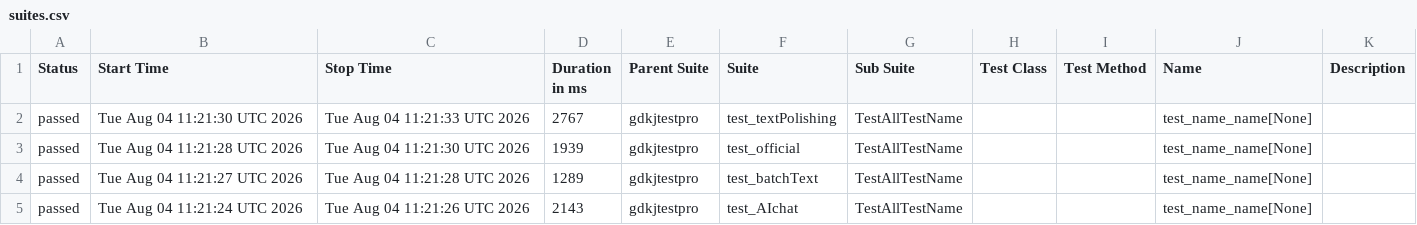
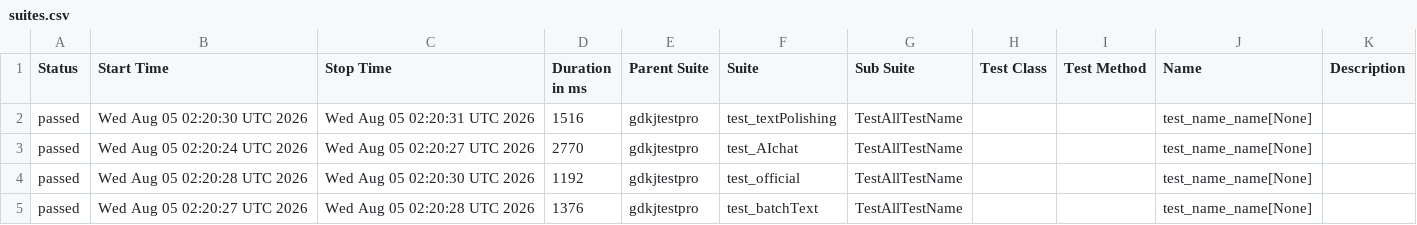
Before and after one commit to cmd-is-xka/gdkj, a CSV file: data/suites.csv, drawn as a sheet.

```diff
--- a/data/suites.csv
+++ b/data/suites.csv
@@ -1,5 +1,5 @@
 "Status","Start Time","Stop Time","Duration in ms","Parent Suite","Suite","Sub Suite","Test Class","Test Method","Name","Description"
-"passed","Tue Aug 04 11:21:30 UTC 2026","Tue Aug 04 11:21:33 UTC 2026","2767","gdkjtestpro","test_textPolishing","TestAllTestName","","","test_name_name[None]",""
-"passed","Tue Aug 04 11:21:28 UTC 2026","Tue Aug 04 11:21:30 UTC 2026","1939","gdkjtestpro","test_official","TestAllTestName","","","test_name_name[None]",""
-"passed","Tue Aug 04 11:21:27 UTC 2026","Tue Aug 04 11:21:28 UTC 2026","1289","gdkjtestpro","test_batchText","TestAllTestName","","","test_name_name[None]",""
-"passed","Tue Aug 04 11:21:24 UTC 2026","Tue Aug 04 11:21:26 UTC 2026","2143","gdkjtestpro","test_AIchat","TestAllTestName","","","test_name_name[None]",""
+"passed","Wed Aug 05 02:20:30 UTC 2026","Wed Aug 05 02:20:31 UTC 2026","1516","gdkjtestpro","test_textPolishing","TestAllTestName","","","test_name_name[None]",""
+"passed","Wed Aug 05 02:20:24 UTC 2026","Wed Aug 05 02:20:27 UTC 2026","2770","gdkjtestpro","test_AIchat","TestAllTestName","","","test_name_name[None]",""
+"passed","Wed Aug 05 02:20:28 UTC 2026","Wed Aug 05 02:20:30 UTC 2026","1192","gdkjtestpro","test_official","TestAllTestName","","","test_name_name[None]",""
+"passed","Wed Aug 05 02:20:27 UTC 2026","Wed Aug 05 02:20:28 UTC 2026","1376","gdkjtestpro","test_batchText","TestAllTestName","","","test_name_name[None]",""
```
Also changed, not shown: 22 other files.
